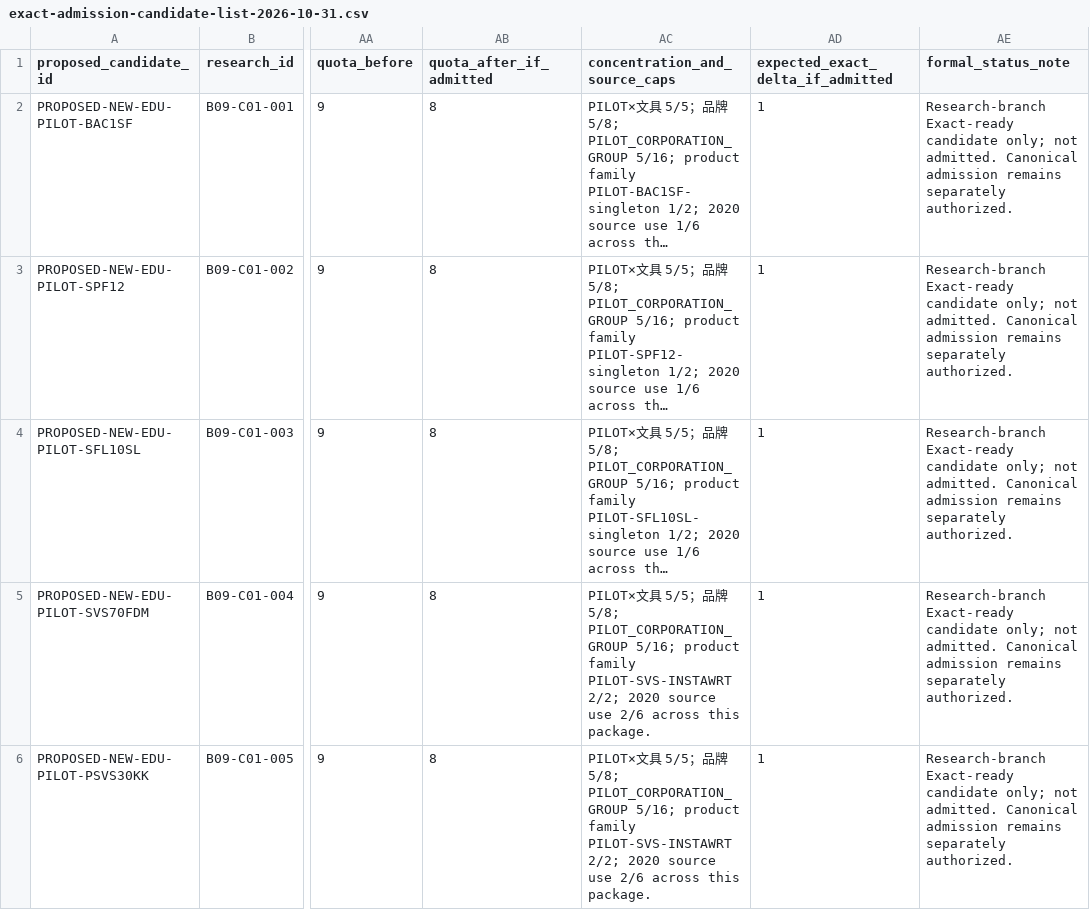
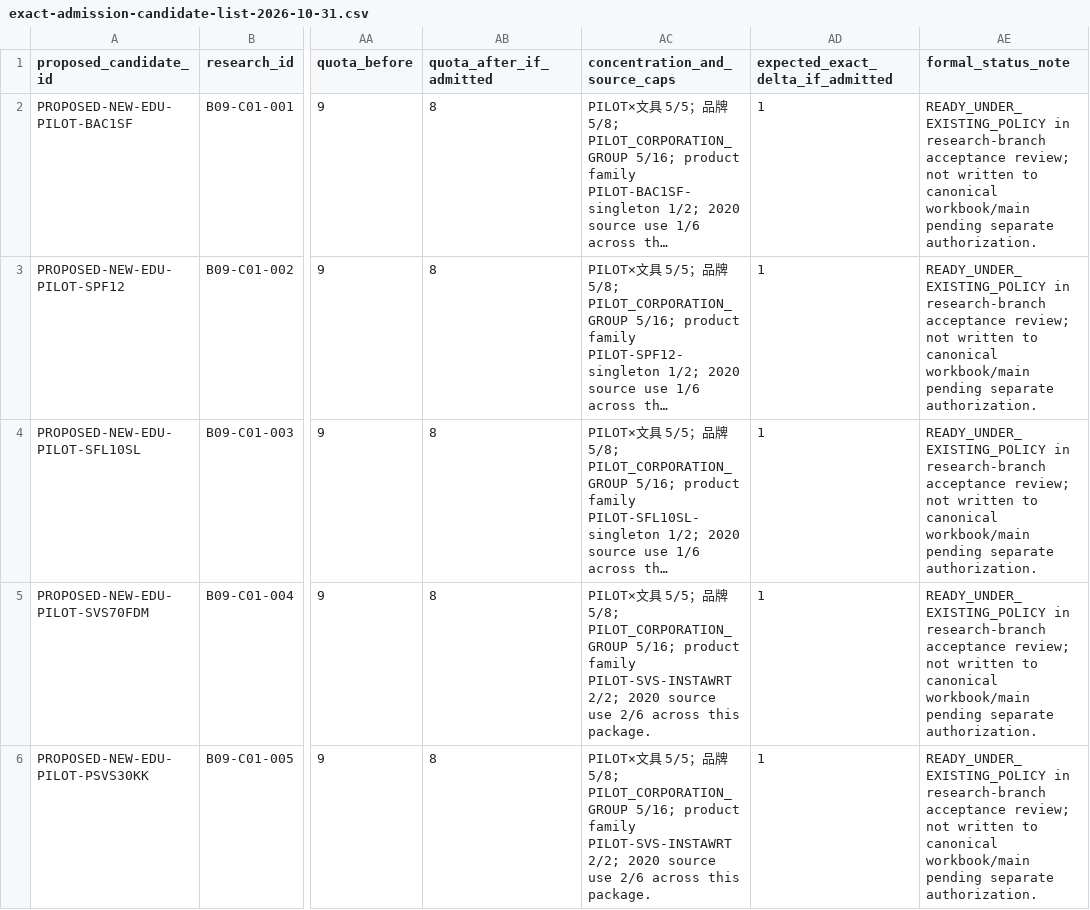
Before and after one commit to aitest00898/HO600-Taiwan-Private-Price-Basket, a CSV file: research/batch-09/exact-admission-candidate-list-2026-10-31.csv, drawn as a sheet; only a part is shown, gaps mark what is left out; long unchanged cells end in …; the diff covers the shown part only; the diff names each change by its address in the sheet, - before the commit and + after, or states it on an @@ line.

```diff
--- a/research/batch-09/exact-admission-candidate-list-2026-10-31.csv
+++ b/research/batch-09/exact-admission-candidate-list-2026-10-31.csv
-AE2:AE6 (formal_status_note): Research-branch Exact-ready candidate only; not admitted. Canonical admission remains separately authorized.
+AE2:AE6 (formal_status_note): READY_UNDER_EXISTING_POLICY in research-branch acceptance review; not written to canonical workbook/main pending separate authorization.
```
Also changed, not shown: 13 edited cells elsewhere in this file, research/batch-09/exact-admission-final-adjudication-2026-10-31.csv, research/batch-09/exact-admission-quota-projection-2026-10-31.csv, 6 other files.
